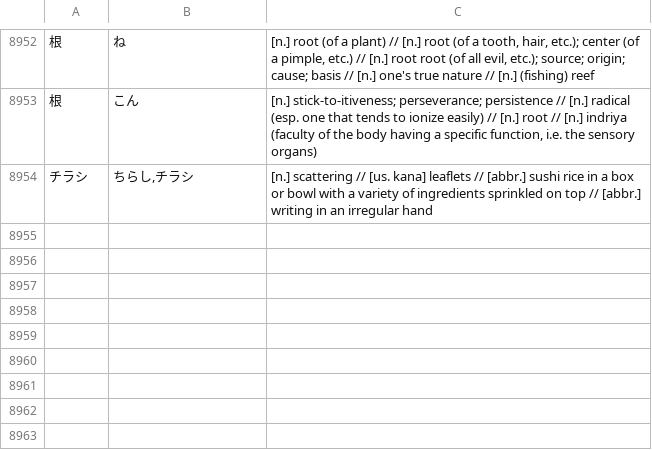
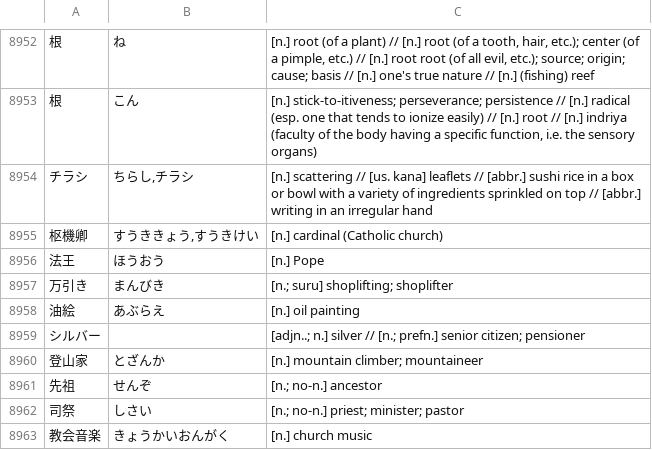
Before and after one commit to attilammagyar/jp-flashcards, a TSV file: skritter/skritter.my_list.tsv, drawn as a sheet; only a part is shown, gaps mark what is left out.

Commit message:
add words to Skritter from NHK Easy News

```diff
--- a/skritter/skritter.my_list.tsv
+++ b/skritter/skritter.my_list.tsv
@@ -8954 +8954,10 @@
 チラシ	ちらし,チラシ	[n.] scattering // [us. kana] leaflets // [abbr.] sushi rice in a box or bowl with a variety of ingredients sprinkled on top // [abbr.] writing in an irregular hand
+枢機卿	すうききょう,すうきけい	[n.] cardinal (Catholic church)
+法王	ほうおう	[n.] Pope
+万引き	まんびき	[n.; suru] shoplifting; shoplifter
+油絵	あぶらえ	[n.] oil painting
+シルバー		[adjn..; n.] silver // [n.; prefn.] senior citizen; pensioner
+登山家	とざんか	[n.] mountain climber; mountaineer
+先祖	せんぞ	[n.; no-n.] ancestor
+司祭	しさい	[n.; no-n.] priest; minister; pastor
+教会音楽	きょうかいおんがく	[n.] church music
```
